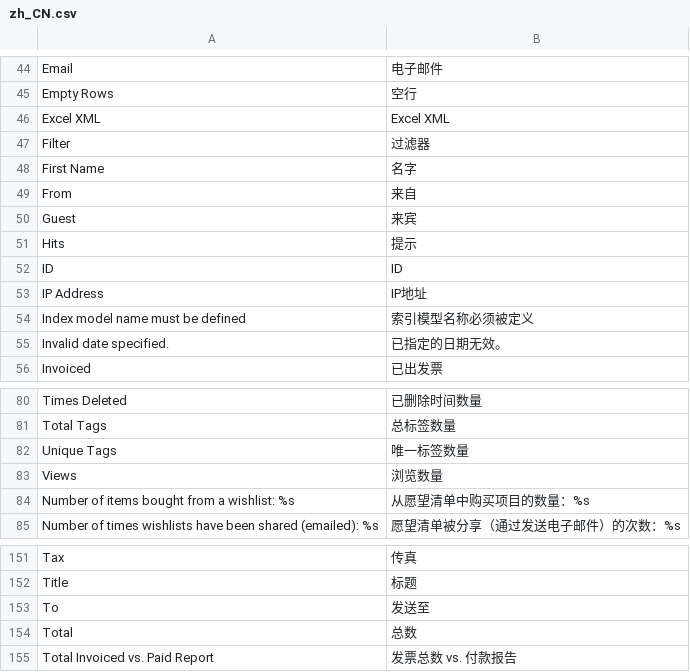
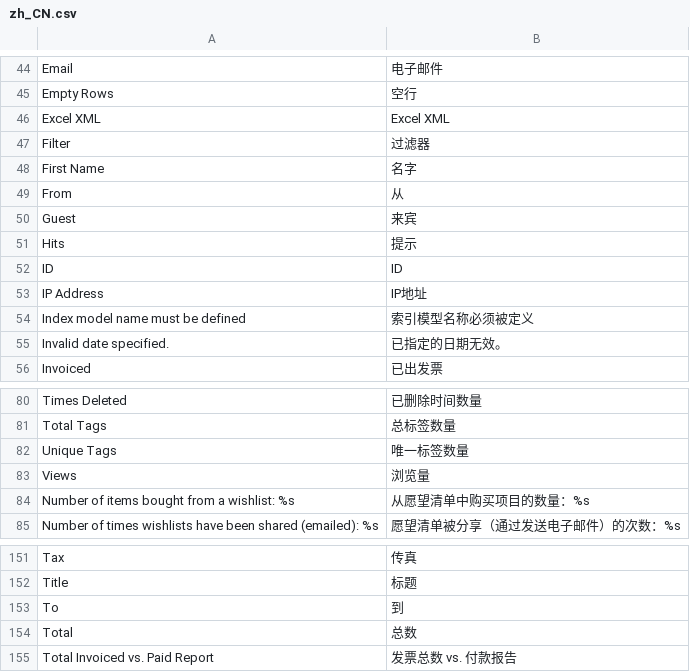
Before and after one commit to findever/mgt2, a CSV file: app/code/Magento/Reports/i18n/zh_CN.csv, drawn as a sheet; only a part is shown, gaps mark what is left out.

```diff
--- a/app/code/Magento/Reports/i18n/zh_CN.csv
+++ b/app/code/Magento/Reports/i18n/zh_CN.csv
@@ -48,3 +48,3 @@
 "First Name","名字"
-"From","来自"
+"From","从"
 "Guest","来宾"
@@ -82,3 +82,3 @@
 "Unique Tags","唯一标签数量"
-"Views","浏览数量"
+"Views","浏览量"
 "Number of items bought from a wishlist: %s","从愿望清单中购买项目的数量：%s"
@@ -152,3 +152,3 @@
 "Title","标题"
-"To","发送至"
+"To","到"
 "Total","总数"
```
Also changed, not shown: app/code/Magento/Bundle/i18n/zh_CN.csv, app/code/Magento/Core/i18n/zh_CN.csv, 13 other files.
